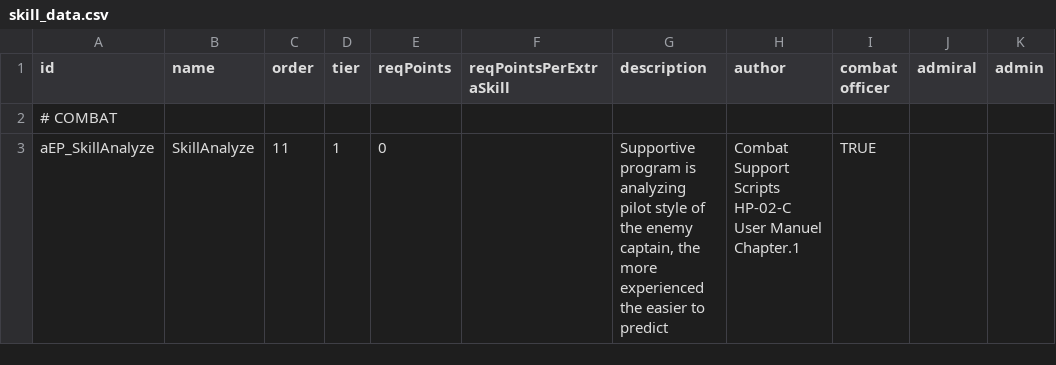
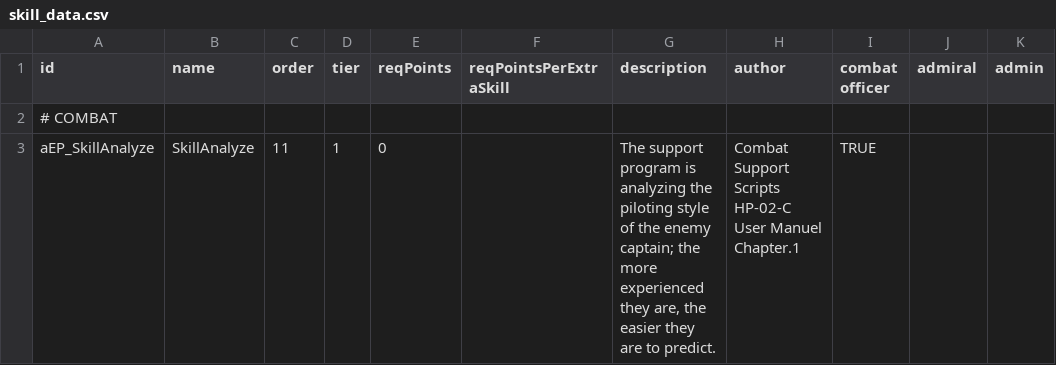
Before and after one commit to a111164i/FSF_MilitaryCompany, a CSV file: data/characters/skills/skill_data.csv, drawn as a sheet; only a part is shown; the diff names each change by its address in the sheet, - before the commit and + after, or states it on an @@ line.

```diff
--- a/data/characters/skills/skill_data.csv
+++ b/data/characters/skills/skill_data.csv
-G3 (description): Supportive program is analyzing pilot style of the enemy captain, the more experienced the easier to predict
+G3 (description): The support program is analyzing the piloting style of the enemy captain; the more experienced they are, the easier they are to predict.
```
Also changed, not shown: data/campaign/industries.csv, data/campaign/market_conditions.csv, 6 other files.
